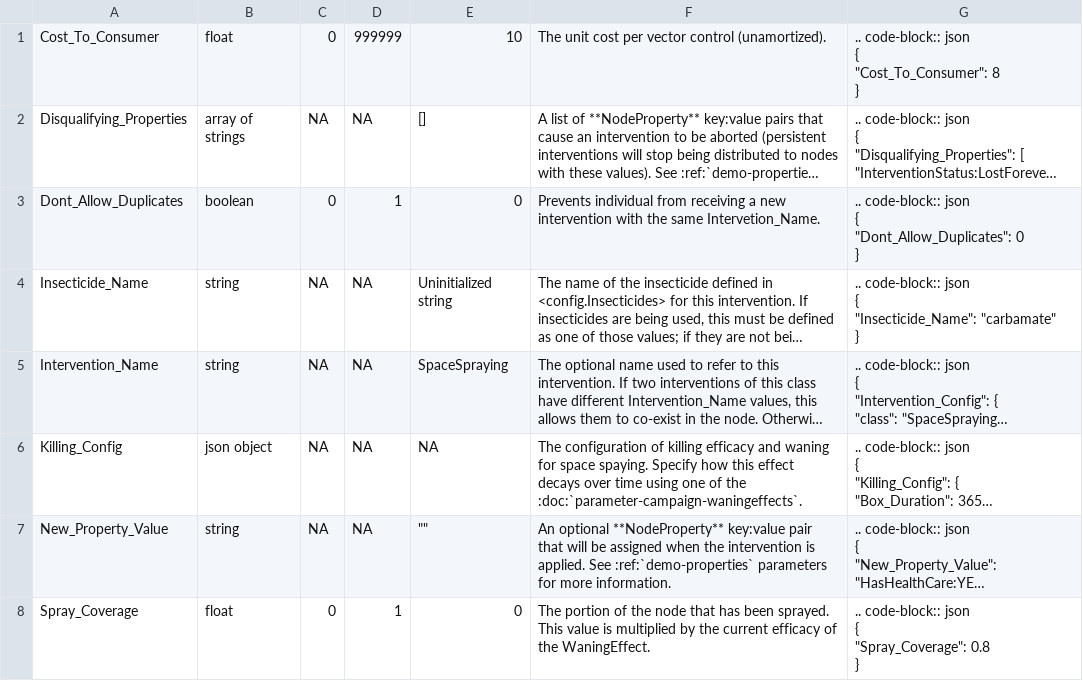
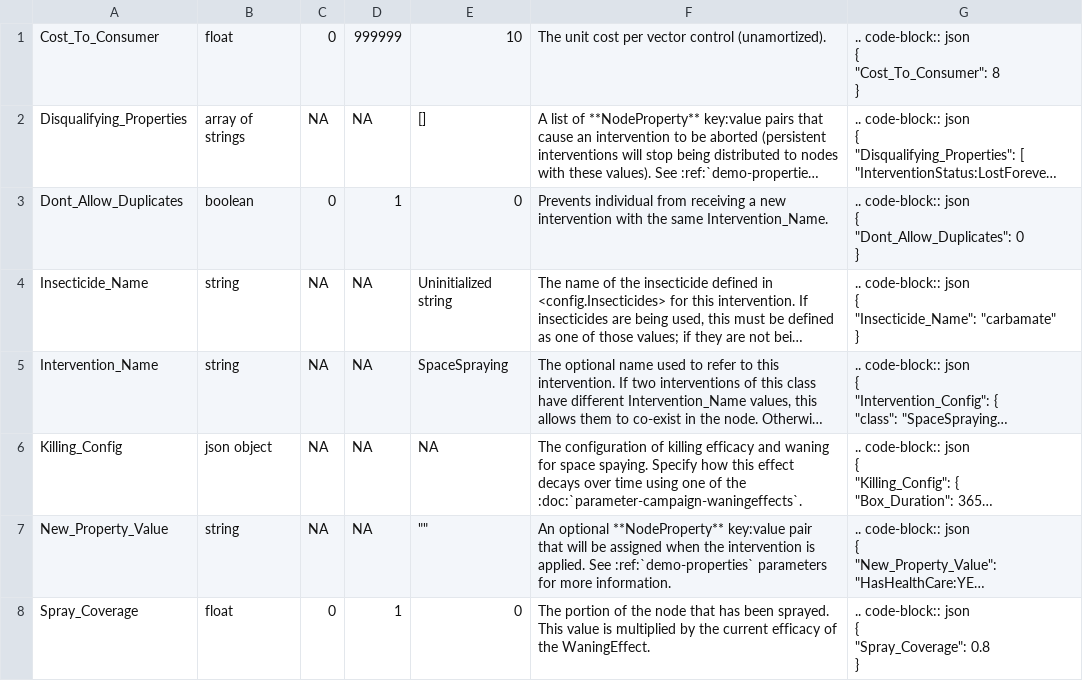
Before and after one commit to EMOD-Hub/emodpy-malaria, a CSV file: docs/csv/campaign-spacespraying.csv, drawn as a sheet; long unchanged cells end in …; the diff names each change by its address in the sheet, - before the commit and + after, or states it on an @@ line.

```diff
--- a/docs/csv/campaign-spacespraying.csv
+++ b/docs/csv/campaign-spacespraying.csv
-F3: …the same Intervetion_Name.
+F3: …the same Intervention_Name.
```
